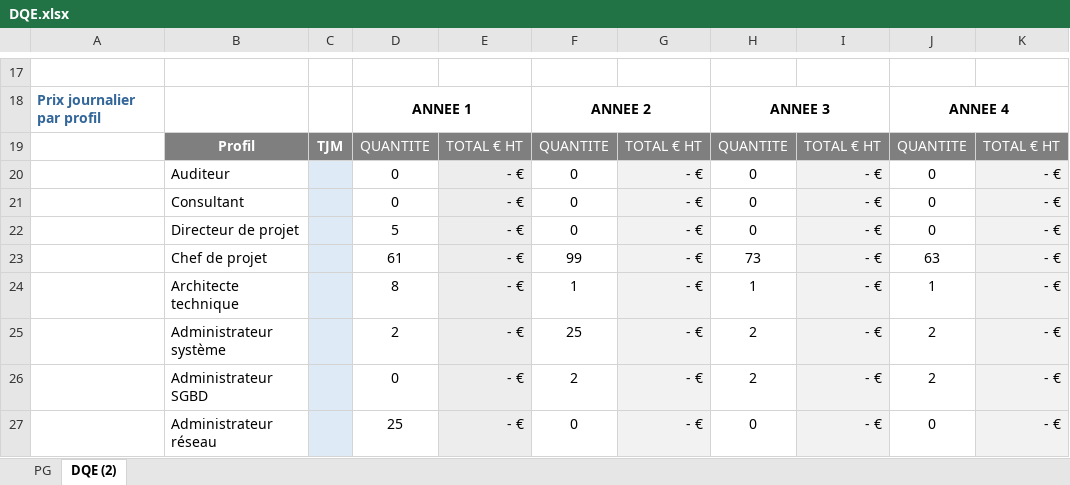
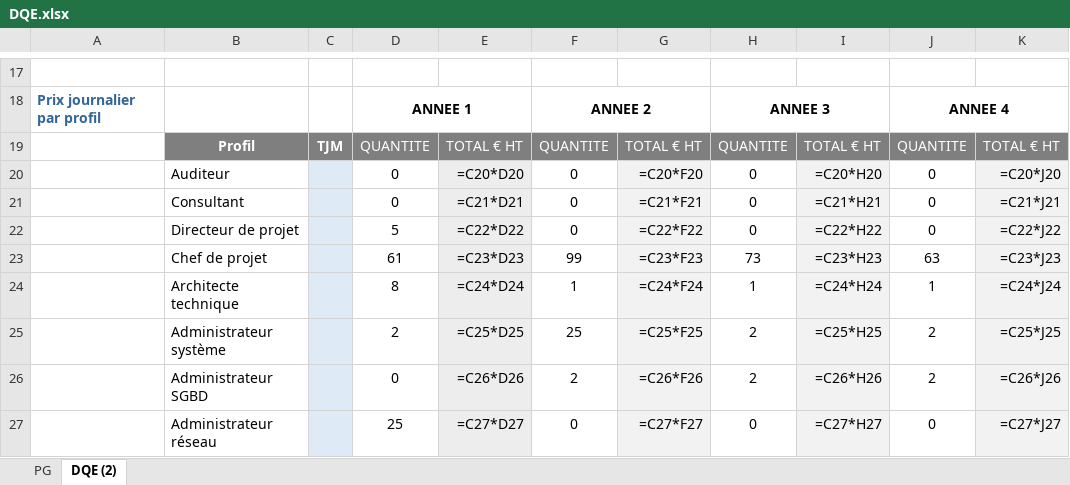
Before and after one commit to cisbeo/scorpiusProject, an Excel workbook: Examples/VSGP-AO/DQE.xlsx, sheet DQE (2), drawn as a sheet; only a part is shown, gaps mark what is left out; values as stored, in another font and other column widths than the file's, no borders; formulas without a stored value are shown as written; charts and pictures not drawn; the diff covers the shown part only; the diff names each change by its address in the sheet, - before the commit and + after, or states it on an @@ line.

```diff
--- a/Examples/VSGP-AO/DQE.xlsx (sheet DQE (2))
+++ b/Examples/VSGP-AO/DQE.xlsx (sheet DQE (2))
-E20: - €
+E20: =C20*D20
-G20: - €
+G20: =C20*F20
-I20: - €
+I20: =C20*H20
-K20: - €
+K20: =C20*J20
-E21: - €
+E21: =C21*D21
-G21: - €
+G21: =C21*F21
-I21: - €
+I21: =C21*H21
-K21: - €
+K21: =C21*J21
-E22: - €
+E22: =C22*D22
-G22: - €
+G22: =C22*F22
-I22: - €
+I22: =C22*H22
-K22: - €
+K22: =C22*J22
-E23: - €
+E23: =C23*D23
-G23: - €
+G23: =C23*F23
-I23: - €
+I23: =C23*H23
-K23: - €
+K23: =C23*J23
-E24: - €
+E24: =C24*D24
-G24: - €
+G24: =C24*F24
-I24: - €
+I24: =C24*H24
-K24: - €
+K24: =C24*J24
-E25: - €
+E25: =C25*D25
-G25: - €
+G25: =C25*F25
-I25: - €
+I25: =C25*H25
-K25: - €
+K25: =C25*J25
-E26: - €
+E26: =C26*D26
-G26: - €
+G26: =C26*F26
-I26: - €
+I26: =C26*H26
-K26: - €
+K26: =C26*J26
-E27: - €
+E27: =C27*D27
-G27: - €
+G27: =C27*F27
-I27: - €
+I27: =C27*H27
-K27: - €
+K27: =C27*J27
```
Also changed, not shown: 10 added rows, 10 removed rows and 168 edited cells elsewhere in this sheet, charts or pictures, 44 other files.
